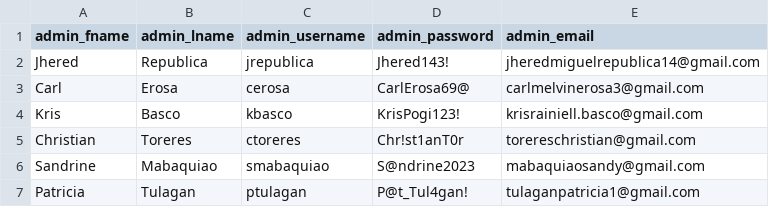
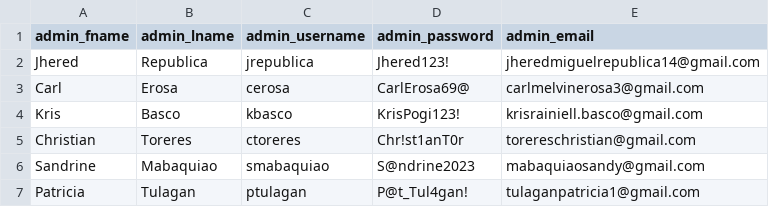
Before and after one commit to red-sakai/Final-Project-OOP, a CSV file: hexahaul_db/hh_admins.csv, drawn as a sheet.

Commit message:
feat: add admin forgot password

```diff
--- a/hexahaul_db/hh_admins.csv
+++ b/hexahaul_db/hh_admins.csv
@@ -1,3 +1,3 @@
 admin_fname,admin_lname,admin_username,admin_password,admin_email
-Jhered,Republica,jrepublica,Jhered143!,jheredmiguelrepublica14@gmail.com
+Jhered,Republica,jrepublica,Jhered123!,jheredmiguelrepublica14@gmail.com
 Carl,Erosa,cerosa,CarlErosa69@,carlmelvinerosa3@gmail.com
```
Also changed, not shown: 2 other files.
